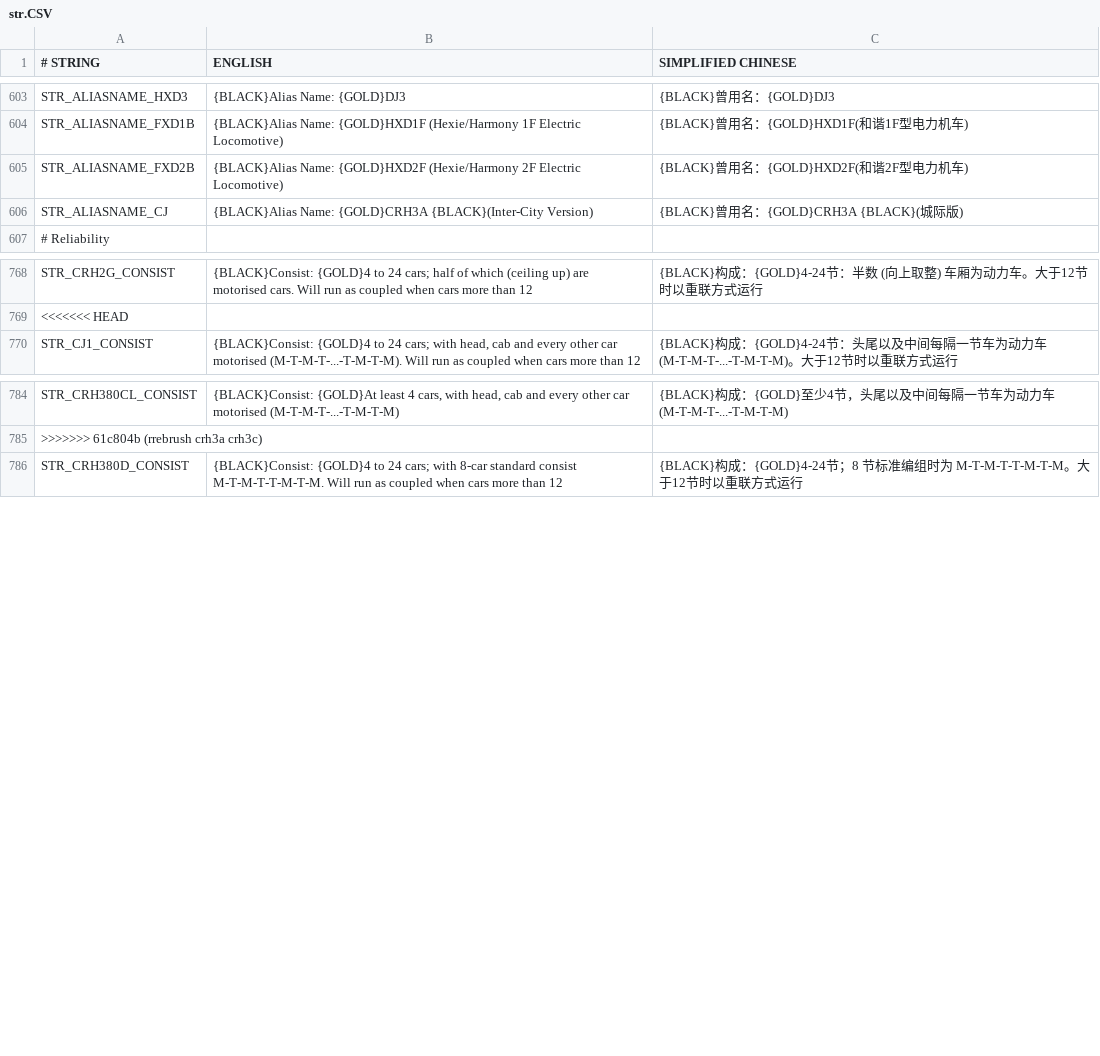
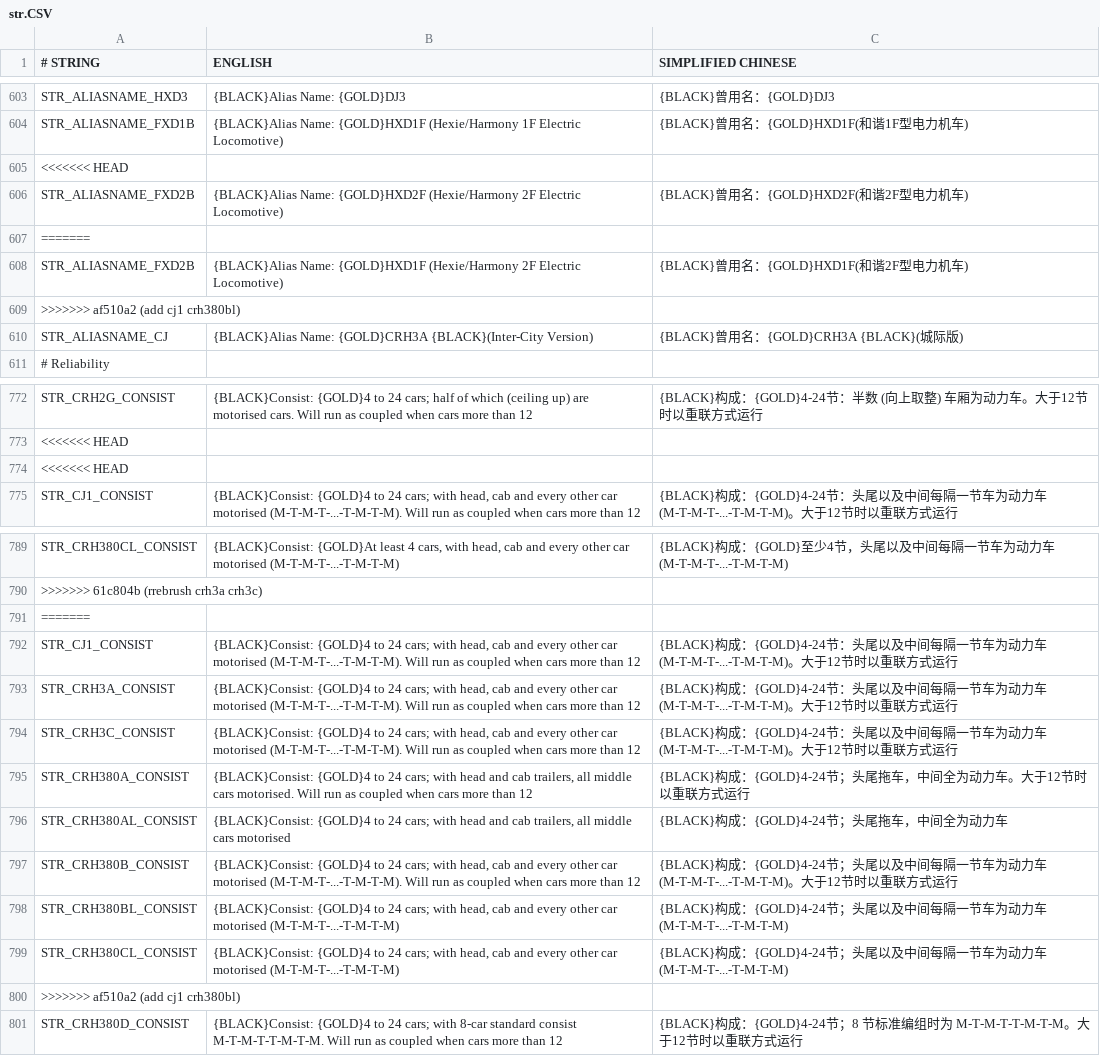
Before and after one commit to OpenTTD-China-Set/China-Set-Trains, a CSV file: docs/str.CSV, drawn as a sheet; only a part is shown, gaps mark what is left out.

```diff
--- a/docs/str.CSV
+++ b/docs/str.CSV
@@ -604,3 +604,7 @@ STR_ALIASNAME_HXD3,{BLACK}Alias Name: {GOLD}DJ3,{BLACK}曾用名：{GOLD}DJ3
 STR_ALIASNAME_FXD1B,{BLACK}Alias Name: {GOLD}HXD1F (Hexie/Harmony 1F Electric Locomotive),{BLACK}曾用名：{GOLD}HXD1F(和谐1F型电力机车)
+<<<<<<< HEAD
 STR_ALIASNAME_FXD2B,{BLACK}Alias Name: {GOLD}HXD2F (Hexie/Harmony 2F Electric Locomotive),{BLACK}曾用名：{GOLD}HXD2F(和谐2F型电力机车)
+=======
+STR_ALIASNAME_FXD2B,{BLACK}Alias Name: {GOLD}HXD1F (Hexie/Harmony 2F Electric Locomotive),{BLACK}曾用名：{GOLD}HXD1F(和谐2F型电力机车)
+>>>>>>> af510a2 (add cj1 crh380bl)
 STR_ALIASNAME_CJ,{BLACK}Alias Name: {GOLD}CRH3A {BLACK}(Inter-City Version),{BLACK}曾用名：{GOLD}CRH3A {BLACK}(城际版)
@@ -769,2 +773,3 @@ STR_CRH2G_CONSIST,{BLACK}Consist: {GOLD}4 to 24 cars; half of which (ceiling up)
 <<<<<<< HEAD
+<<<<<<< HEAD
 STR_CJ1_CONSIST,"{BLACK}Consist: {GOLD}4 to 24 cars; with head, cab and every other car motorised (M-T-M-T-...-T-M-T-M). Will run as coupled when cars more than 12",{BLACK}构成：{GOLD}4-24节：头尾以及中间每隔一节车为动力车 (M-T-M-T-...-T-M-T-M)。大于12节时以重联方式运行
@@ -785,2 +790,12 @@ STR_CRH380CL_CONSIST,"{BLACK}Consist: {GOLD}At least 4 cars, with head, cab and
 >>>>>>> 61c804b (rrebrush crh3a crh3c)
+=======
+STR_CJ1_CONSIST,"{BLACK}Consist: {GOLD}4 to 24 cars; with head, cab and every other car motorised (M-T-M-T-...-T-M-T-M). Will run as coupled when cars more than 12",{BLACK}构成：{GOLD}4-24节：头尾以及中间每隔一节车为动力车 (M-T-M-T-...-T-M-T-M)。大于12节时以重联方式运行
+STR_CRH3A_CONSIST,"{BLACK}Consist: {GOLD}4 to 24 cars; with head, cab and every other car motorised (M-T-M-T-...-T-M-T-M). Will run as coupled when cars more than 12",{BLACK}构成：{GOLD}4-24节：头尾以及中间每隔一节车为动力车 (M-T-M-T-...-T-M-T-M)。大于12节时以重联方式运行
+STR_CRH3C_CONSIST,"{BLACK}Consist: {GOLD}4 to 24 cars; with head, cab and every other car motorised (M-T-M-T-...-T-M-T-M). Will run as coupled when cars more than 12",{BLACK}构成：{GOLD}4-24节：头尾以及中间每隔一节车为动力车 (M-T-M-T-...-T-M-T-M)。大于12节时以重联方式运行
+STR_CRH380A_CONSIST,"{BLACK}Consist: {GOLD}4 to 24 cars; with head and cab trailers, all middle cars motorised. Will run as coupled when cars more than 12",{BLACK}构成：{GOLD}4-24节；头尾拖车，中间全为动力车。大于12节时以重联方式运行
+STR_CRH380AL_CONSIST,"{BLACK}Consist: {GOLD}4 to 24 cars; with head and cab trailers, all middle cars motorised",{BLACK}构成：{GOLD}4-24节；头尾拖车，中间全为动力车
+STR_CRH380B_CONSIST,"{BLACK}Consist: {GOLD}4 to 24 cars; with head, cab and every other car motorised (M-T-M-T-...-T-M-T-M). Will run as coupled when cars more than 12",{BLACK}构成：{GOLD}4-24节；头尾以及中间每隔一节车为动力车 (M-T-M-T-...-T-M-T-M)。大于12节时以重联方式运行
+STR_CRH380BL_CONSIST,"{BLACK}Consist: {GOLD}4 to 24 cars; with head, cab and every other car motorised (M-T-M-T-...-T-M-T-M)",{BLACK}构成：{GOLD}4-24节；头尾以及中间每隔一节车为动力车 (M-T-M-T-...-T-M-T-M)
+STR_CRH380CL_CONSIST,"{BLACK}Consist: {GOLD}4 to 24 cars; with head, cab and every other car motorised (M-T-M-T-...-T-M-T-M)",{BLACK}构成：{GOLD}4-24节；头尾以及中间每隔一节车为动力车 (M-T-M-T-...-T-M-T-M)
+>>>>>>> af510a2 (add cj1 crh380bl)
 STR_CRH380D_CONSIST,{BLACK}Consist: {GOLD}4 to 24 cars; with 8-car standard consist M-T-M-T-T-M-T-M. Will run as coupled when cars more than 12,{BLACK}构成：{GOLD}4-24节；8 节标准编组时为 M-T-M-T-T-M-T-M。大于12节时以重联方式运行
```
Also changed, not shown: 3 other files.
